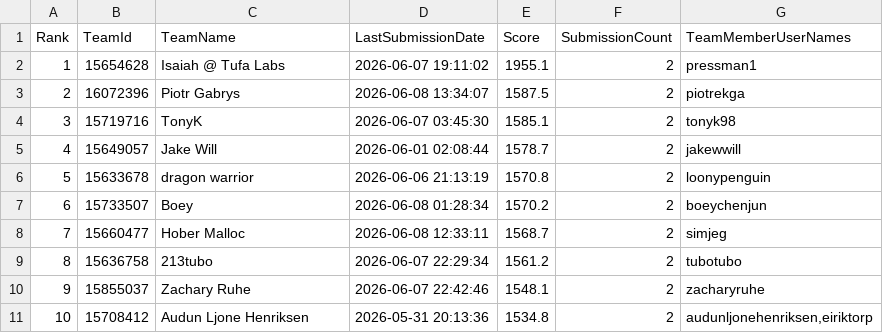
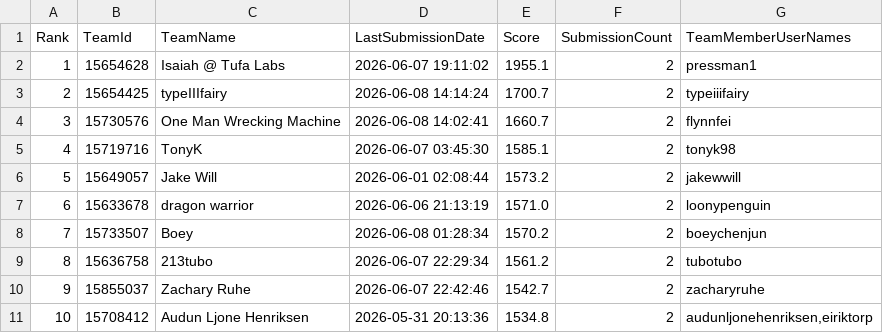
Before and after one commit to Beiciccc/orbit-wars-experiment-log, a CSV file: data/leaderboard-top20.csv, drawn as a sheet; only a part is shown; the diff covers the shown part only.

```diff
--- a/data/leaderboard-top20.csv
+++ b/data/leaderboard-top20.csv
@@ -2,10 +2,10 @@ Rank,TeamId,TeamName,LastSubmissionDate,Score,SubmissionCount,TeamMemberUserName
 1,15654628,Isaiah @ Tufa Labs,2026-06-07 19:11:02,1955.1,2,pressman1
-2,16072396,Piotr Gabrys,2026-06-08 13:34:07,1587.5,2,piotrekga
-3,15719716,TonyK,2026-06-07 03:45:30,1585.1,2,tonyk98
-4,15649057,Jake Will,2026-06-01 02:08:44,1578.7,2,jakewwill
-5,15633678,dragon warrior,2026-06-06 21:13:19,1570.8,2,loonypenguin
-6,15733507,Boey,2026-06-08 01:28:34,1570.2,2,boeychenjun
-7,15660477,Hober Malloc,2026-06-08 12:33:11,1568.7,2,simjeg
+2,15654425,typeIIIfairy,2026-06-08 14:14:24,1700.7,2,typeiiifairy
+3,15730576,One Man Wrecking Machine,2026-06-08 14:02:41,1660.7,2,flynnfei
+4,15719716,TonyK,2026-06-07 03:45:30,1585.1,2,tonyk98
+5,15649057,Jake Will,2026-06-01 02:08:44,1573.2,2,jakewwill
+6,15633678,dragon warrior,2026-06-06 21:13:19,1571.0,2,loonypenguin
+7,15733507,Boey,2026-06-08 01:28:34,1570.2,2,boeychenjun
 8,15636758,213tubo,2026-06-07 22:29:34,1561.2,2,tubotubo
-9,15855037,Zachary Ruhe,2026-06-07 22:42:46,1548.1,2,zacharyruhe
+9,15855037,Zachary Ruhe,2026-06-07 22:42:46,1542.7,2,zacharyruhe
 10,15708412,Audun Ljone Henriksen,2026-05-31 20:13:36,1534.8,2,"audunljonehenriksen,eiriktorp"
```
Also changed, not shown: 38 edited cells elsewhere in this file, data/submission-summary.csv, 4 other files.
